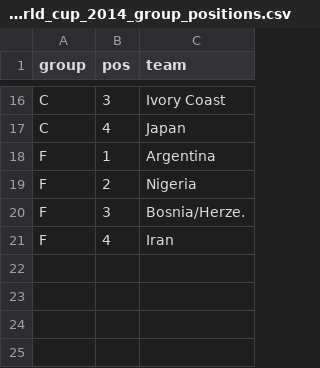
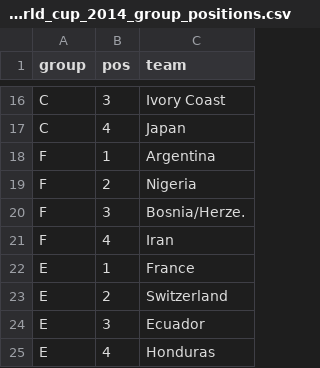
Before and after one commit to torehau/contestadors, a CSV file: lib/tasks/fifa_world_cup_2014_group_positions.csv, drawn as a sheet; only a part is shown, gaps mark what is left out.

```diff
--- a/lib/tasks/fifa_world_cup_2014_group_positions.csv
+++ b/lib/tasks/fifa_world_cup_2014_group_positions.csv
@@ -21 +21,5 @@ F,3,Bosnia/Herze.
 F,4,Iran
+E,1,France
+E,2,Switzerland
+E,3,Ecuador
+E,4,Honduras
```
Also changed, not shown: lib/tasks/fifa_world_cup_2014_match_results.csv, lib/tasks/fifa_world_cup_2014_stage_teams.csv.
